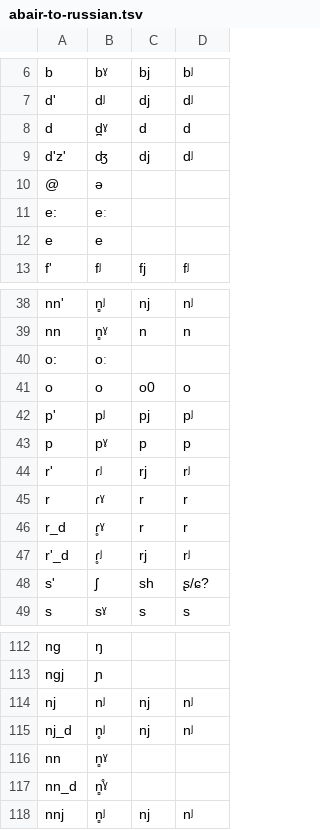
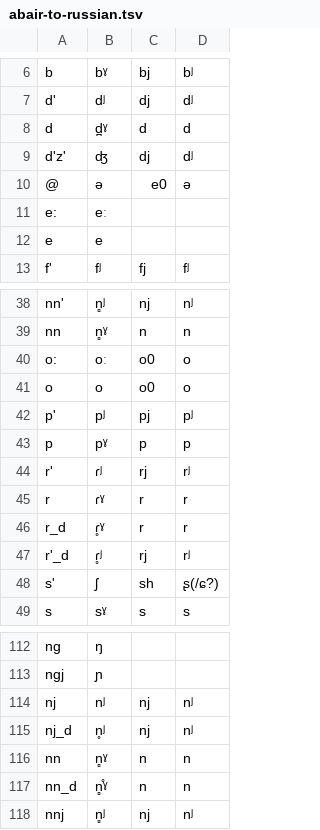
Before and after one commit to jimregan/irish-asr-data, a TSV file: scripts/abair-to-russian.tsv, drawn as a sheet; only a part is shown, gaps mark what is left out; the diff names each change by its address in the sheet, - before the commit and + after, or states it on an @@ line.

Commit message:
small

```diff
--- a/scripts/abair-to-russian.tsv
+++ b/scripts/abair-to-russian.tsv
-C10: (empty)
+C10: e0
-D10: (empty)
+D10: ə
-C40: (empty)
+C40: o0
-D40: (empty)
+D40: o
-D48: ʂ/ɕ?
+D48: ʂ(/ɕ?)
-C116:C117: (empty)
+C116:C117: n
-D116:D117: (empty)
+D116:D117: n
```
